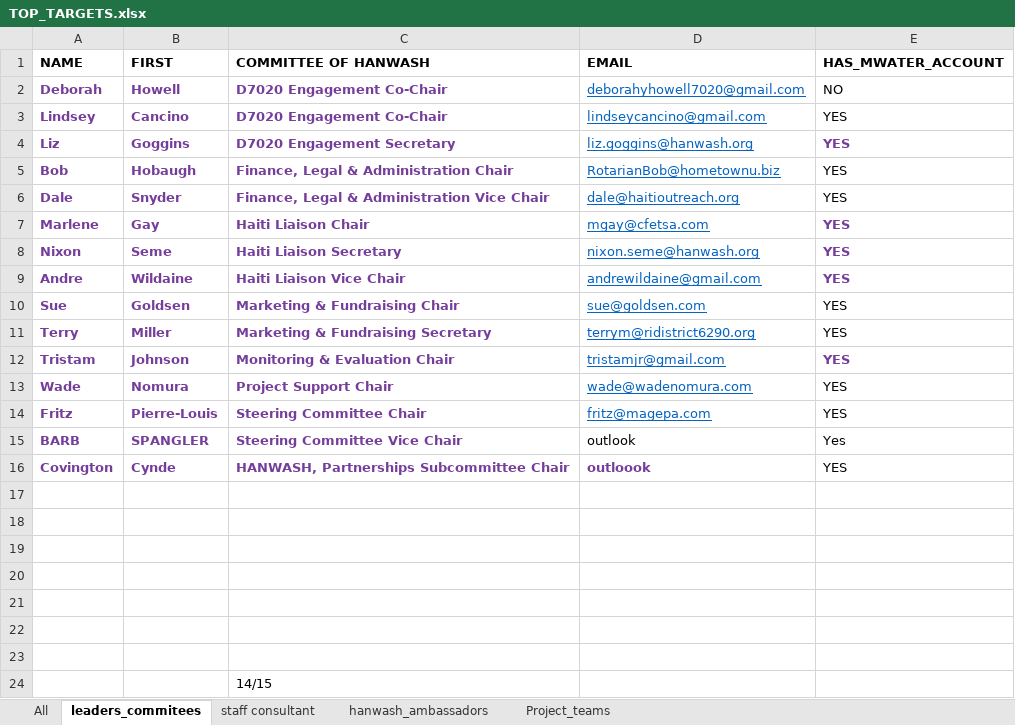
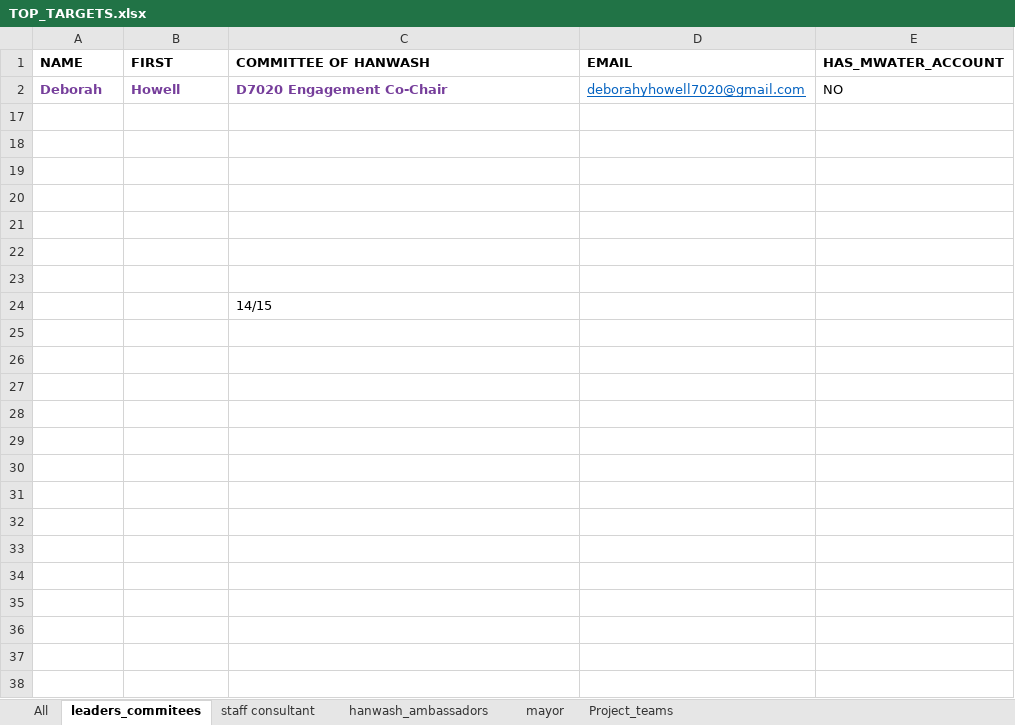
Before and after one commit to AD0791/Hanwash.mwater.dev, an Excel workbook: task/TOP_TARGETS.xlsx, sheet leaders_commitees, drawn as a sheet; values as stored, in another font and other column widths than the file's, no borders; the diff names each change by its address in the sheet, - before the commit and + after, or states it on an @@ line.

```diff
--- a/task/TOP_TARGETS.xlsx (sheet leaders_commitees)
+++ b/task/TOP_TARGETS.xlsx (sheet leaders_commitees)
+sheet tab: mayor
@@ row 3 hidden: Lindsey | Cancino | D7020 Engagement Co-Chair | lindseycancino@gmail.com | YES @@
@@ row 4 hidden: Liz | Goggins | D7020 Engagement Secretary | liz.goggins@hanwash.org | YES @@
@@ row 5 hidden: Bob | Hobaugh | Finance, Legal & Administration Chair | RotarianBob@hometownu.biz | YES @@
@@ row 6 hidden: Dale | Snyder | Finance, Legal & Administration Vice Chair | dale@haitioutreach.org | YES @@
@@ row 7 hidden: Marlene | Gay | Haiti Liaison Chair | mgay@cfetsa.com | YES @@
@@ row 8 hidden: Nixon | Seme | Haiti Liaison Secretary | nixon.seme@hanwash.org | YES @@
@@ row 9 hidden: Andre | Wildaine | Haiti Liaison Vice Chair | andrewildaine@gmail.com | YES @@
@@ row 10 hidden: Sue | Goldsen | Marketing & Fundraising Chair | sue@goldsen.com | YES @@
@@ row 11 hidden: Terry | Miller | Marketing & Fundraising Secretary | terrym@ridistrict6290.org | YES @@
@@ row 12 hidden: Tristam | Johnson | Monitoring & Evaluation Chair | tristamjr@gmail.com | YES @@
@@ row 13 hidden: Wade | Nomura | Project Support Chair | wade@wadenomura.com | YES @@
@@ row 14 hidden: Fritz | Pierre-Louis | Steering Committee Chair | fritz@magepa.com | YES @@
@@ row 15 hidden: BARB | SPANGLER | Steering Committee Vice Chair | outlook | Yes @@
@@ row 16 hidden: Covington | Cynde | HANWASH, Partnerships Subcommittee Chair | outloook | YES @@
```
Also changed, not shown: sheet Project_teams, sheet staff consultant, sheet hanwash_ambassadors, hidden cells, task/contacts_training_session.xlsx.
